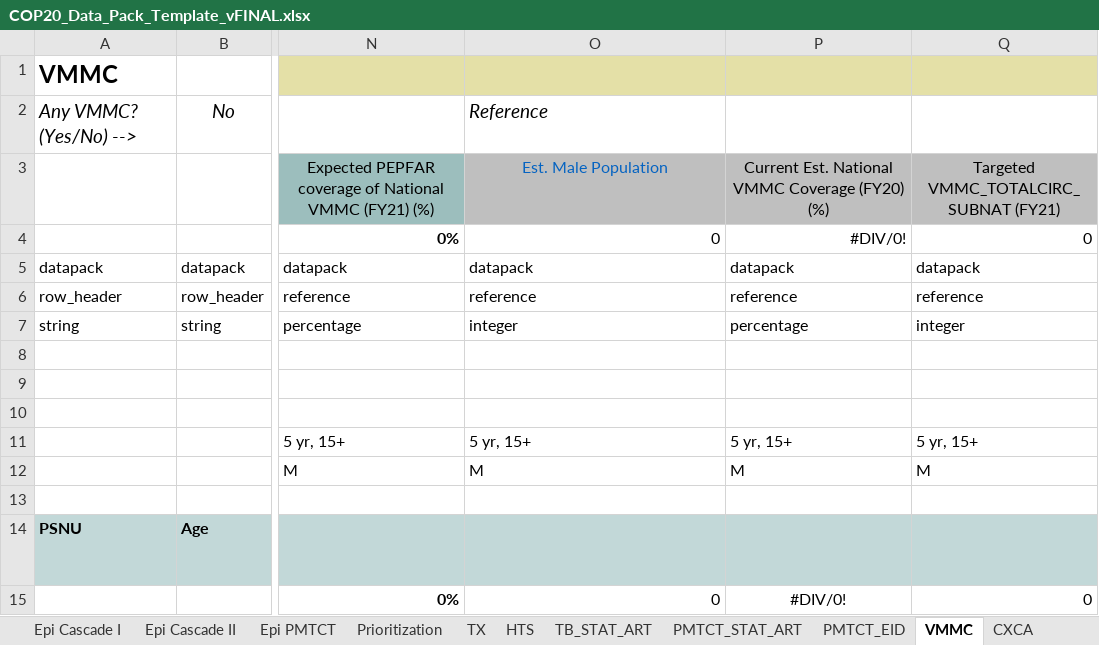
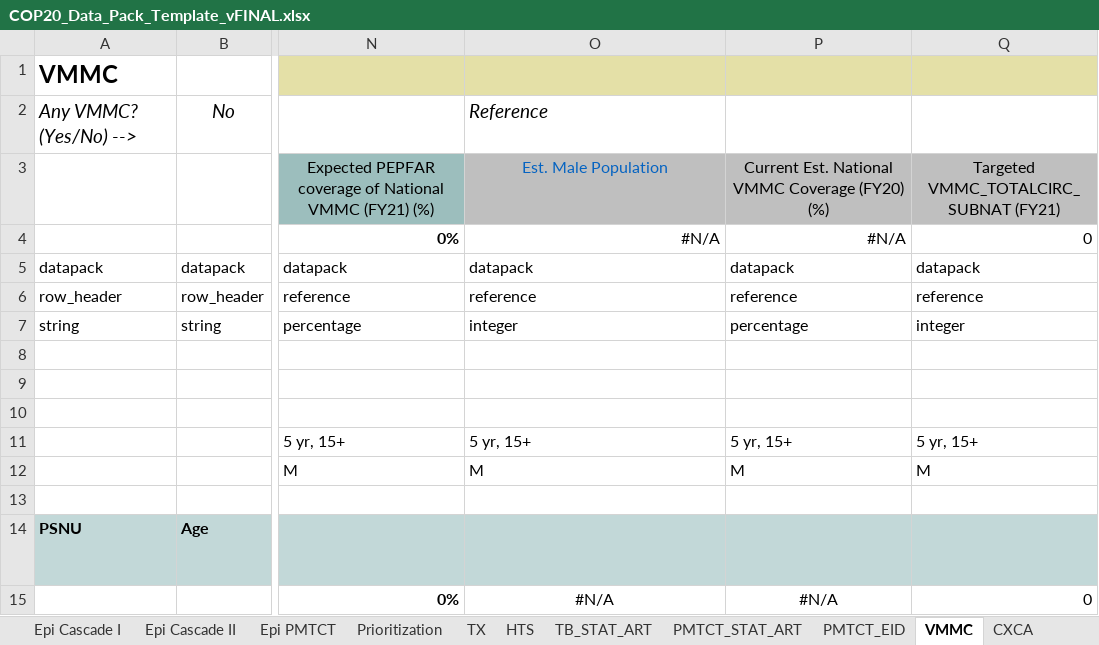
Before and after one commit to pepfar-datim/datapackr, an Excel workbook: data-raw/COP20_Data_Pack_Template_vFINAL.xlsx, sheet VMMC, drawn as a sheet; only a part is shown, gaps mark what is left out; values as stored, in another font and other column widths than the file's, no borders; conditional formats not drawn; the diff names each change by its address in the sheet, - before the commit and + after, or states it on an @@ line.

```diff
--- a/data-raw/COP20_Data_Pack_Template_vFINAL.xlsx (sheet VMMC)
+++ b/data-raw/COP20_Data_Pack_Template_vFINAL.xlsx (sheet VMMC)
-O4: 0
+O4: #N/A
-P4: #DIV/0!
+P4: #N/A
-O15: 0
+O15: #N/A
-O15 alignment: right
+O15 alignment: center
-P15: #DIV/0!
+P15: #N/A
```
Also changed, not shown: sheet KP, sheet Epi Cascade I, sheet Spectrum, sheet Summary, other sheet tabs, formulas that keep their value, hidden cells.
